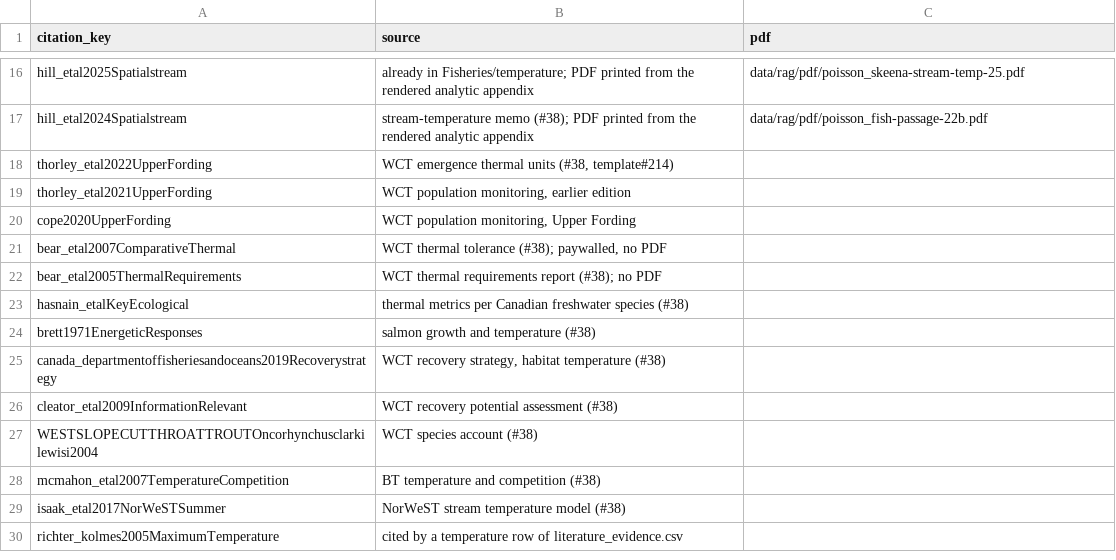
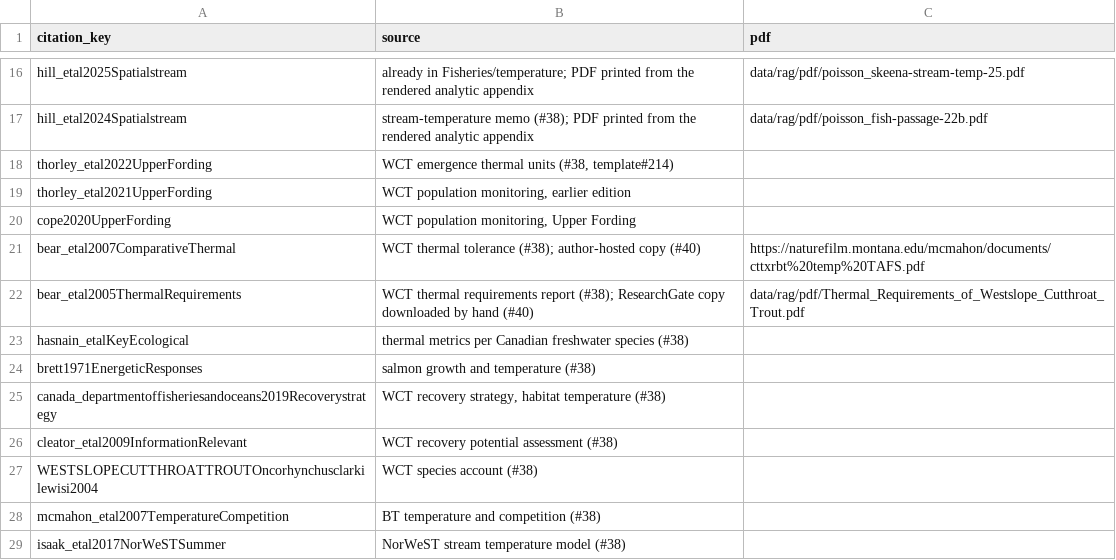
Before and after one commit to NewGraphEnvironment/knowledge, a CSV file: data/temperature_members.csv, drawn as a sheet; only a part is shown, gaps mark what is left out; the shorter side is filled out with more unchanged rows.

```diff
--- a/data/temperature_members.csv
+++ b/data/temperature_members.csv
@@ -20,4 +20,4 @@ thorley_etal2021UpperFording,"WCT population monitoring, earlier edition",
 cope2020UpperFording,"WCT population monitoring, Upper Fording",
-bear_etal2007ComparativeThermal,"WCT thermal tolerance (#38); paywalled, no PDF",
-bear_etal2005ThermalRequirements,WCT thermal requirements report (#38); no PDF,
+bear_etal2007ComparativeThermal,WCT thermal tolerance (#38); author-hosted copy (#40),https://naturefilm.montana.edu/mcmahon/documents/cttxrbt%20temp%20TAFS.pdf
+bear_etal2005ThermalRequirements,WCT thermal requirements report (#38); ResearchGate copy downloaded by hand (#40),data/rag/pdf/Thermal_Requirements_of_Westslope_Cutthroat_Trout.pdf
 hasnain_etalKeyEcological,thermal metrics per Canadian freshwater species (#38),
```
Also changed, not shown: 10 other files.
